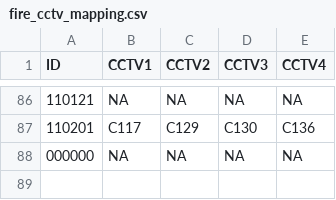
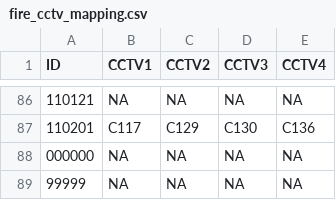
Before and after one commit to mt5225/daeduck, a CSV file: fire_cctv_mapping.csv, drawn as a sheet; only a part is shown, gaps mark what is left out.

```diff
--- a/fire_cctv_mapping.csv
+++ b/fire_cctv_mapping.csv
@@ -88 +88,2 @@ ID,CCTV1,CCTV2,CCTV3,CCTV4
 000000,NA,NA,NA,NA
+99999,NA,NA,NA,NA
```
Also changed, not shown: fire_building_mapping.csv, 2 other files.
